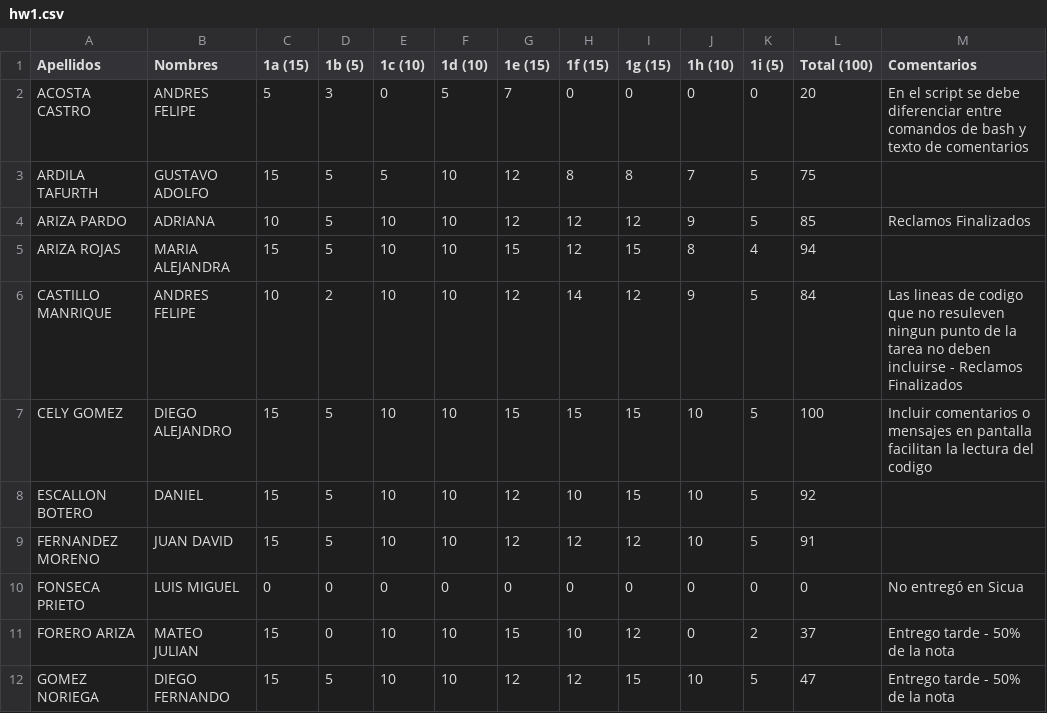
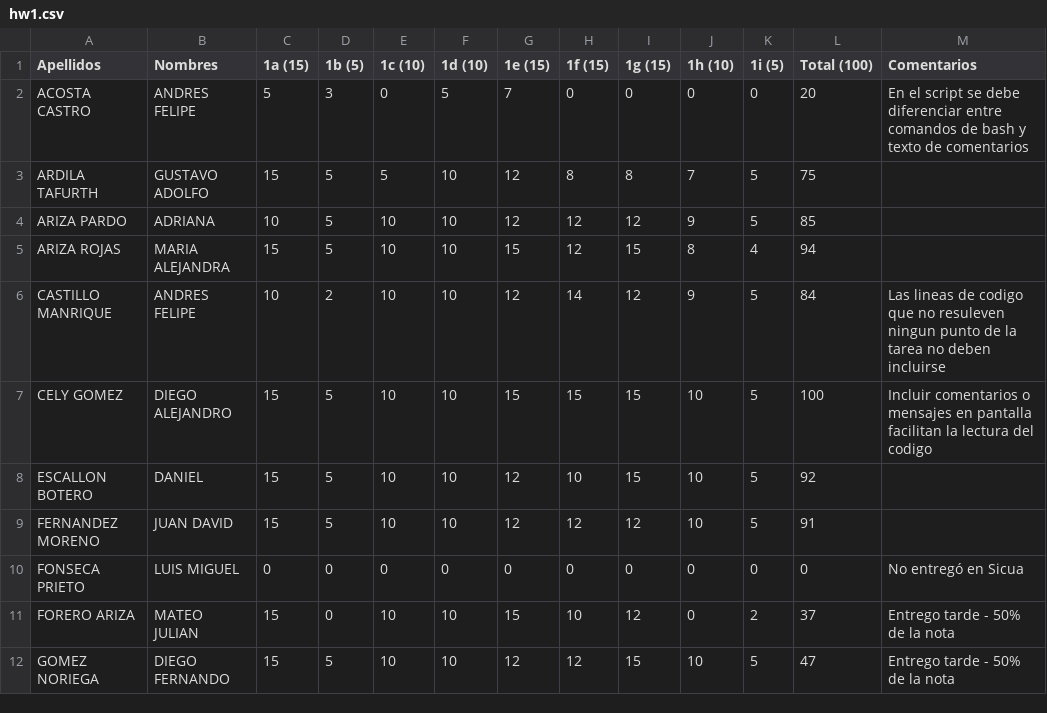
Before and after one commit to ComputoCienciasUniandes/HerramientasComputacionales, a CSV file: Grades/notas/2015-1/S4/hw1.csv, drawn as a sheet; only a part is shown.

Commit message:
notas q1,q2,hw1,hwm,hw2,hw3 actualizadas (~30%)

```diff
--- a/Grades/notas/2015-1/S4/hw1.csv
+++ b/Grades/notas/2015-1/S4/hw1.csv
@@ -3,5 +3,5 @@ ACOSTA CASTRO,ANDRES FELIPE,5,3,0,5,7,0,0,0,0,20,En el script se debe diferencia
 ARDILA TAFURTH,GUSTAVO ADOLFO,15,5,5,10,12,8,8,7,5,75,
-ARIZA PARDO,ADRIANA,10,5,10,10,12,12,12,9,5,85,Reclamos Finalizados
+ARIZA PARDO,ADRIANA,10,5,10,10,12,12,12,9,5,85,
 ARIZA ROJAS,MARIA ALEJANDRA,15,5,10,10,15,12,15,8,4,94,
-CASTILLO MANRIQUE,ANDRES FELIPE,10,2,10,10,12,14,12,9,5,84,Las lineas de codigo que no resuleven ningun punto de la tarea no deben incluirse - Reclamos Finalizados
+CASTILLO MANRIQUE,ANDRES FELIPE,10,2,10,10,12,14,12,9,5,84,Las lineas de codigo que no resuleven ningun punto de la tarea no deben incluirse
 CELY GOMEZ,DIEGO ALEJANDRO,15,5,10,10,15,15,15,10,5,100,Incluir comentarios o mensajes en pantalla facilitan la lectura del codigo
```
Also changed, not shown: Grades/notas/2015-1/S1/HW1.csv, Grades/notas/2015-1/S1/HW2.csv, 12 other files.
